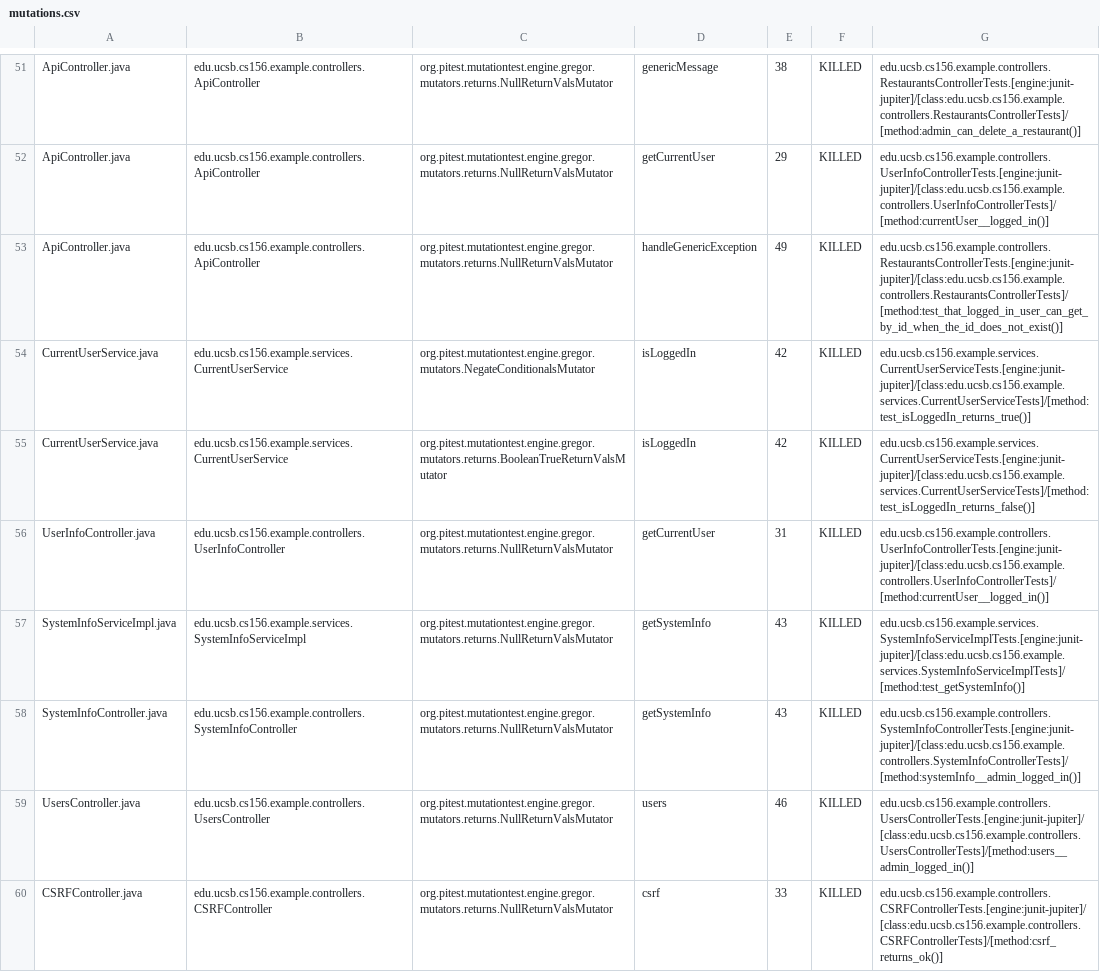
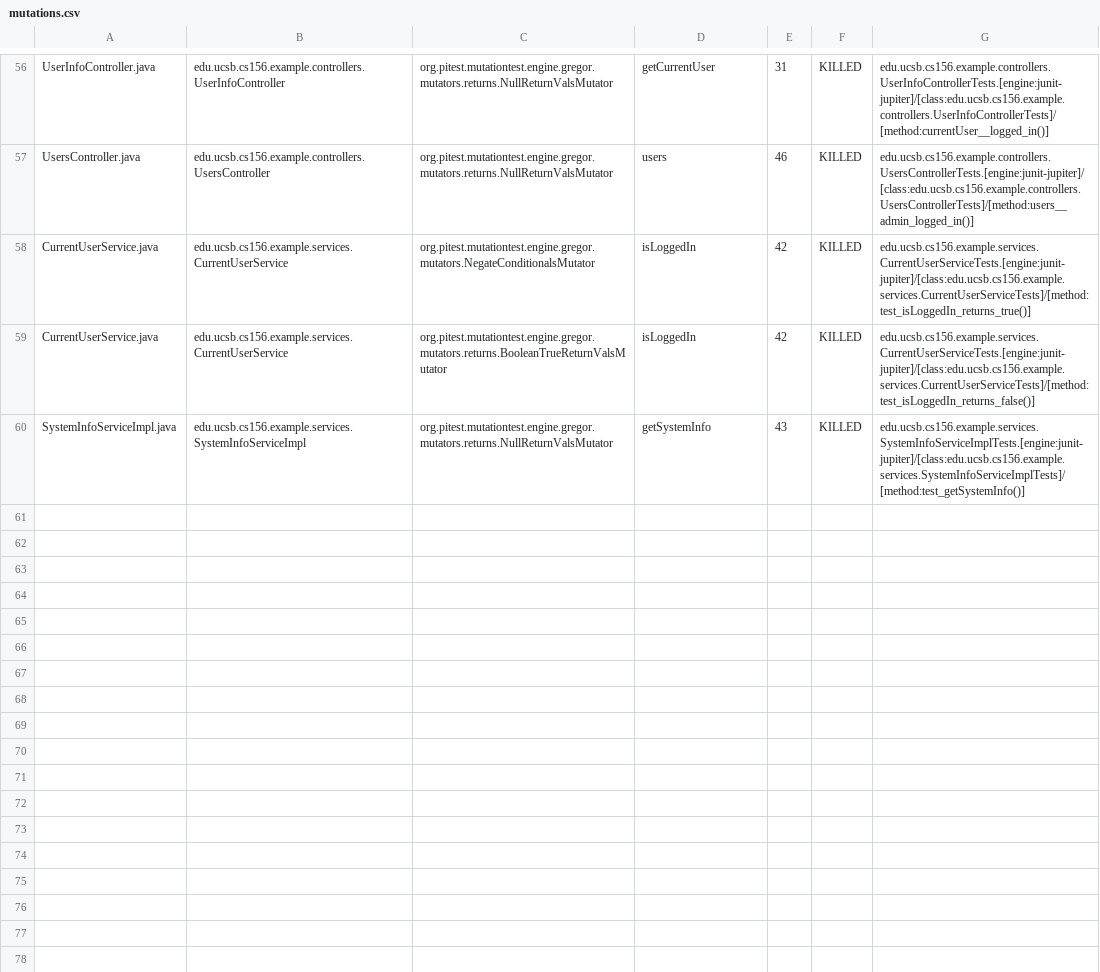
Before and after one commit to ucsb-cs156-f24/STARTER-team01, a CSV file: prs/88/pitest/mutations.csv, drawn as a sheet; only a part is shown, gaps mark what is left out; removed rows and columns are numbered as before the commit, all else as after; the diff covers the shown part only; the diff names each change by its address in the sheet, - before the commit and + after, or states it on an @@ line.

Commit message:
Deploying to gh-pages from @ ucsb-cs156-f24/STARTER-team01@f09a5d28964f3fab55f703849978dce0fba872d6 🚀

```diff
--- a/prs/88/pitest/mutations.csv
+++ b/prs/88/pitest/mutations.csv
-A56: ApiController.java
+A56: UserInfoController.java
-B56: edu.ucsb.cs156.example.controllers.ApiController
+B56: edu.ucsb.cs156.example.controllers.UserInfoController
-D56: genericMessage
+D56: getCurrentUser
-E56: 38
+E56: 31
-G56: edu.ucsb.cs156.example.controllers.RestaurantsControllerTests.[engine:junit-jupiter]/[class:edu.ucsb.cs156.example.controllers.RestaurantsControllerTests]/[method:admin_can_delete_a_restaurant()]
+G56: edu.ucsb.cs156.example.controllers.UserInfoControllerTests.[engine:junit-jupiter]/[class:edu.ucsb.cs156.example.controllers.UserInfoControllerTests]/[method:currentUser__logged_in()]
@@ row 52 moved to row 2: ApiController.java @@
-A57: ApiController.java
+A57: UsersController.java
-B57: edu.ucsb.cs156.example.controllers.ApiController
+B57: edu.ucsb.cs156.example.controllers.UsersController
-D57: handleGenericException
+D57: users
-E57: 49
+E57: 46
-G57: edu.ucsb.cs156.example.controllers.RestaurantsControllerTests.[engine:junit-jupiter]/[class:edu.ucsb.cs156.example.controllers.RestaurantsControllerTests]/[method:test_that_logged_in_user_can_get_by_id_when_the_id_does_not_exist()]
+G57: edu.ucsb.cs156.example.controllers.UsersControllerTests.[engine:junit-jupiter]/[class:edu.ucsb.cs156.example.controllers.UsersControllerTests]/[method:users__admin_logged_in()]
-row 56: UserInfoController.java | edu.ucsb.cs156.example.controllers.UserInfoController | org.pitest.mutationtest.engine.gregor.mutators.returns.NullReturnValsMutator | getCurrentUser | 31 | KILLED | edu.ucsb.cs156.example.controllers.UserInfoControllerTests.[engine:junit-jupiter]/[class:edu.ucsb.cs156.example.controllers.UserInfoControllerTests]/[method:currentUser__logged_in()]
@@ row 58 moved to row 18: SystemInfoController.java @@
-row 59: UsersController.java | edu.ucsb.cs156.example.controllers.UsersController | org.pitest.mutationtest.engine.gregor.mutators.returns.NullReturnValsMutator | users | 46 | KILLED | edu.ucsb.cs156.example.controllers.UsersControllerTests.[engine:junit-jupiter]/[class:edu.ucsb.cs156.example.controllers.UsersControllerTests]/[method:users__admin_logged_in()]
@@ row 60 moved to row 4: CSRFController.java @@
```
Also changed, not shown: 2 added rows and 28 moved rows elsewhere in this file, 11 other files.
